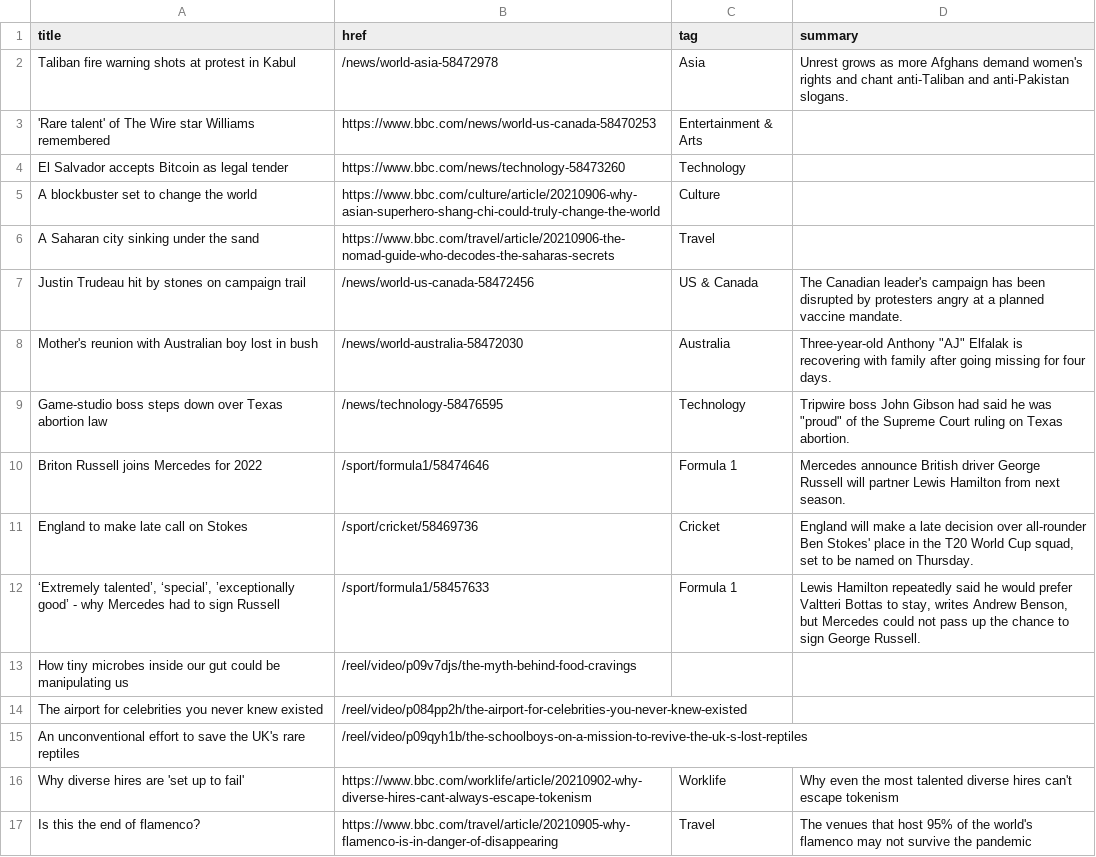
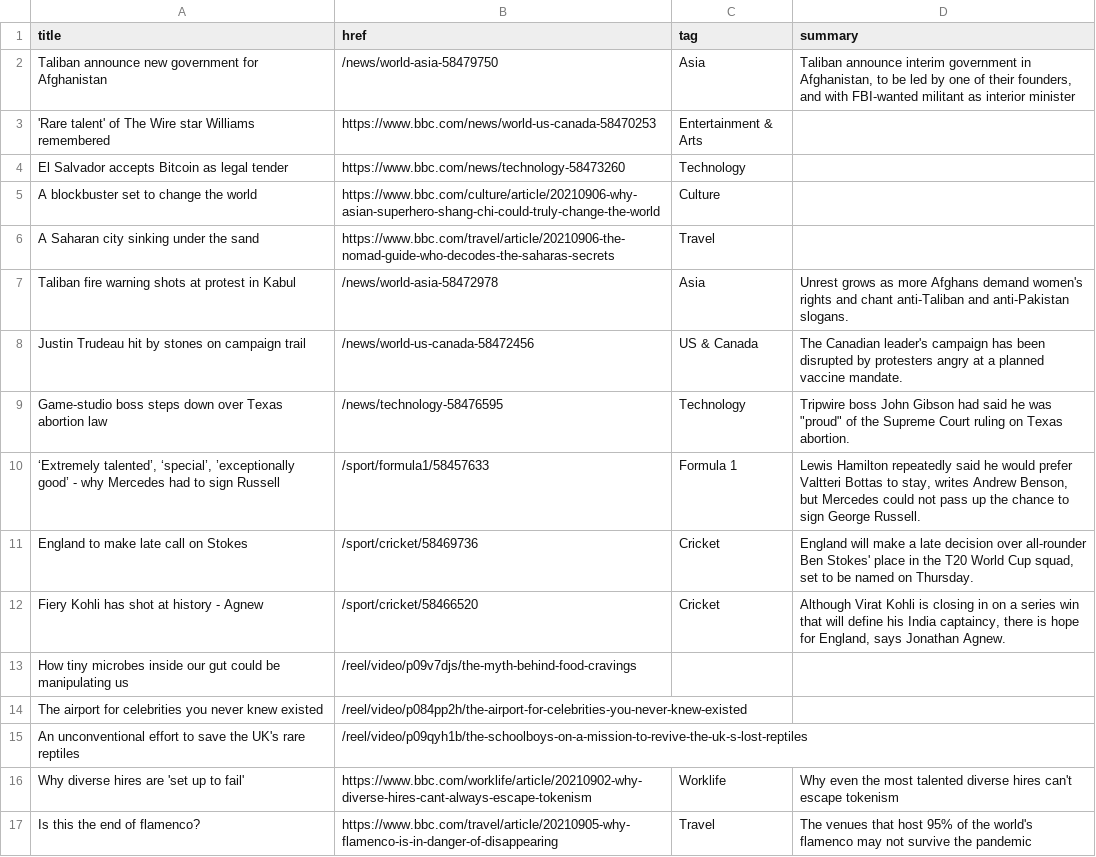
Before and after one commit to jsoma/autoscraper-history, a CSV file: bbc-headlines.csv, drawn as a sheet; only a part is shown.

```diff
--- a/bbc-headlines.csv
+++ b/bbc-headlines.csv
@@ -1,3 +1,3 @@
 title,href,tag,summary
-Taliban fire warning shots at protest in Kabul,/news/world-asia-58472978,Asia,Unrest grows as more Afghans demand women's rights and chant anti-Taliban and anti-Pakistan slogans.
+Taliban announce new government for Afghanistan,/news/world-asia-58479750,Asia,"Taliban announce interim government in Afghanistan, to be led by one of their founders, and with FBI-wanted militant as interior minister"
 'Rare talent' of The Wire star Williams remembered,https://www.bbc.com/news/world-us-canada-58470253,Entertainment & Arts,
@@ -6,8 +6,8 @@ A blockbuster set to change the world,https://www.bbc.com/culture/article/202109
 A Saharan city sinking under the sand,https://www.bbc.com/travel/article/20210906-the-nomad-guide-who-decodes-the-saharas-secrets,Travel,
+Taliban fire warning shots at protest in Kabul,/news/world-asia-58472978,Asia,Unrest grows as more Afghans demand women's rights and chant anti-Taliban and anti-Pakistan slogans.
 Justin Trudeau hit by stones on campaign trail,/news/world-us-canada-58472456,US & Canada,The Canadian leader's campaign has been disrupted by protesters angry at a planned vaccine mandate.
-Mother's reunion with Australian boy lost in bush,/news/world-australia-58472030,Australia,"Three-year-old Anthony ""AJ"" Elfalak is recovering with family after going missing for four days."
 Game-studio boss steps down over Texas abortion law,/news/technology-58476595,Technology,"Tripwire boss John Gibson had said he was ""proud"" of the Supreme Court ruling on Texas abortion."
-Briton Russell joins Mercedes for 2022,/sport/formula1/58474646,Formula 1,Mercedes announce British driver George Russell will partner Lewis Hamilton from next season.
+"‘Extremely talented’, ‘special’, ’exceptionally good’ - why Mercedes had to sign Russell",/sport/formula1/58457633,Formula 1,"Lewis Hamilton repeatedly said he would prefer Valtteri Bottas to stay, writes Andrew Benson, but Mercedes could not pass up the chance to sign George Russell."
 England to make late call on Stokes,/sport/cricket/58469736,Cricket,"England will make a late decision over all-rounder Ben Stokes' place in the T20 World Cup squad, set to be named on Thursday."
-"‘Extremely talented’, ‘special’, ’exceptionally good’ - why Mercedes had to sign Russell",/sport/formula1/58457633,Formula 1,"Lewis Hamilton repeatedly said he would prefer Valtteri Bottas to stay, writes Andrew Benson, but Mercedes could not pass up the chance to sign George Russell."
+Fiery Kohli has shot at history - Agnew,/sport/cricket/58466520,Cricket,"Although Virat Kohli is closing in on a series win that will define his India captaincy, there is hope for England, says Jonathan Agnew."
 How tiny microbes inside our gut could be manipulating us,/reel/video/p09v7djs/the-myth-behind-food-cravings,,
```
